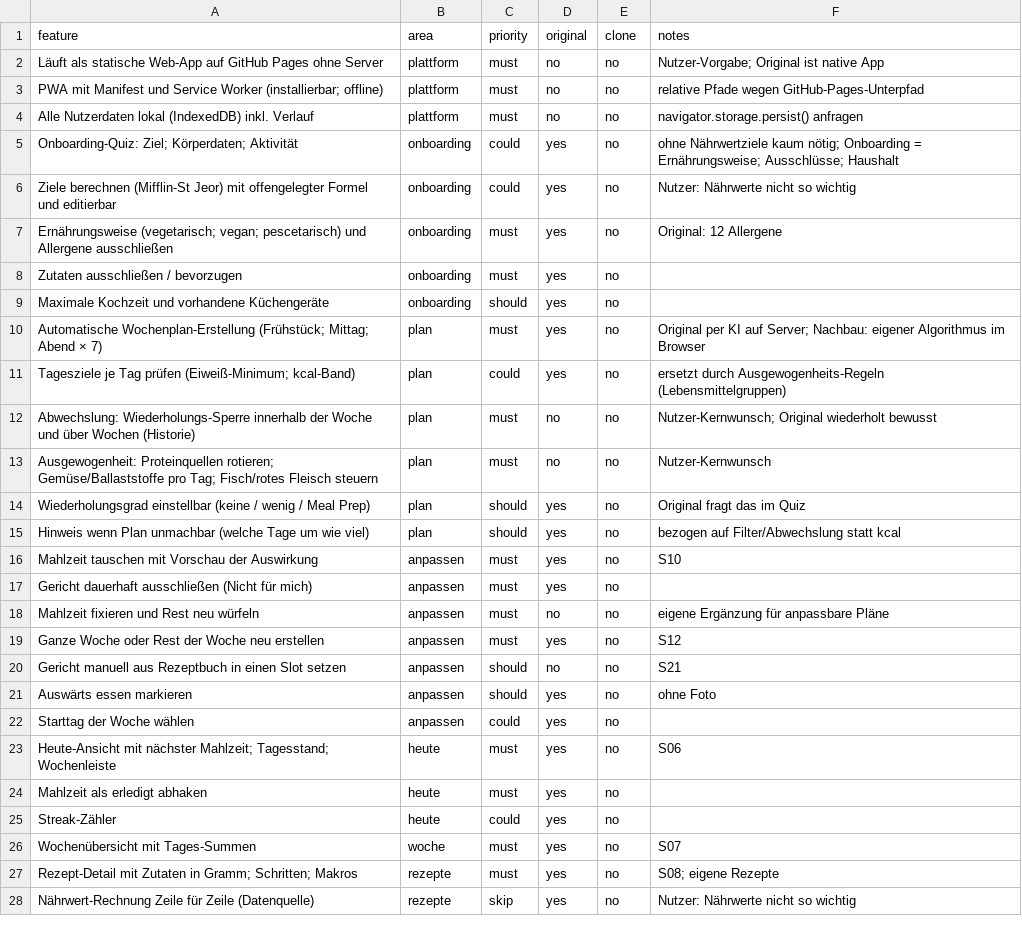
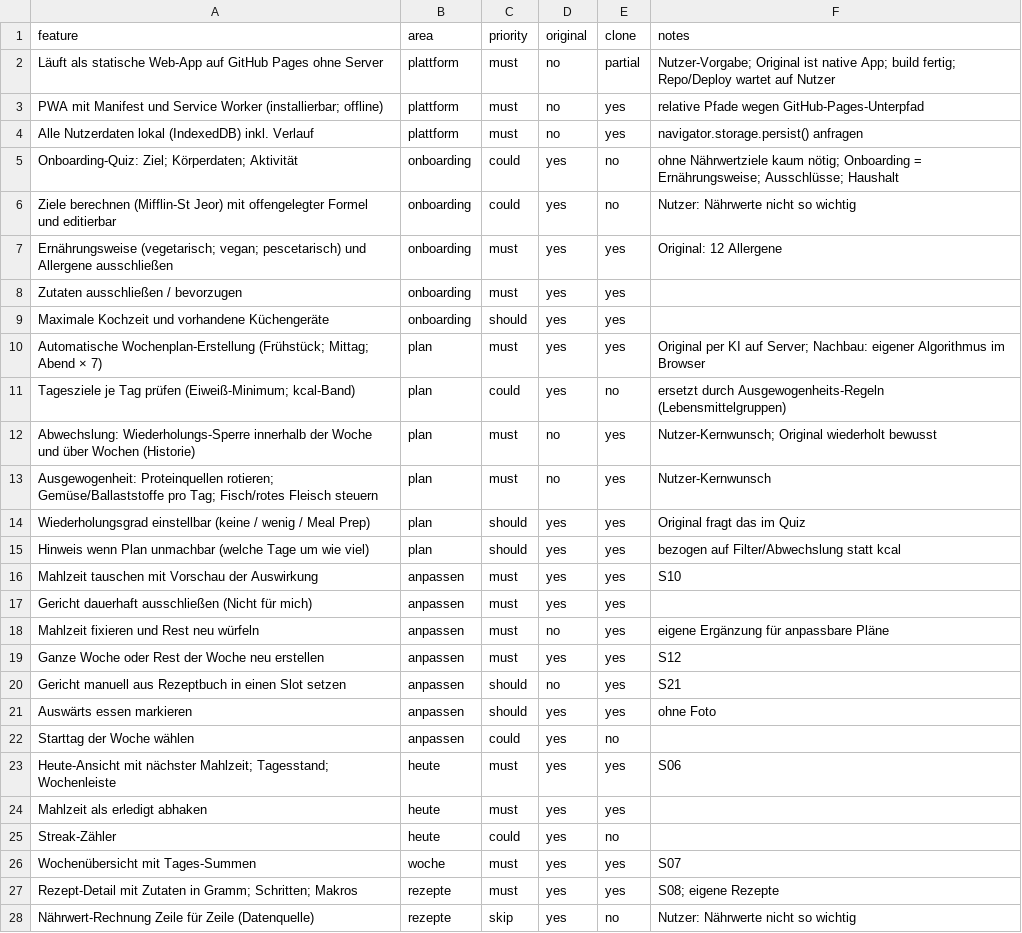
Before and after one commit to maxWiStudi/Essens_Planer, a CSV file: replica/features.csv, drawn as a sheet; only a part is shown; the diff covers the shown part only.

```diff
--- a/replica/features.csv
+++ b/replica/features.csv
@@ -1,28 +1,28 @@
 feature,area,priority,original,clone,notes
-Läuft als statische Web-App auf GitHub Pages ohne Server,plattform,must,no,no,Nutzer-Vorgabe; Original ist native App
-PWA mit Manifest und Service Worker (installierbar; offline),plattform,must,no,no,relative Pfade wegen GitHub-Pages-Unterpfad
-Alle Nutzerdaten lokal (IndexedDB) inkl. Verlauf,plattform,must,no,no,navigator.storage.persist() anfragen
+Läuft als statische Web-App auf GitHub Pages ohne Server,plattform,must,no,partial,Nutzer-Vorgabe; Original ist native App; build fertig; Repo/Deploy wartet auf Nutzer
+PWA mit Manifest und Service Worker (installierbar; offline),plattform,must,no,yes,relative Pfade wegen GitHub-Pages-Unterpfad
+Alle Nutzerdaten lokal (IndexedDB) inkl. Verlauf,plattform,must,no,yes,navigator.storage.persist() anfragen
 Onboarding-Quiz: Ziel; Körperdaten; Aktivität,onboarding,could,yes,no,ohne Nährwertziele kaum nötig; Onboarding = Ernährungsweise; Ausschlüsse; Haushalt
 Ziele berechnen (Mifflin-St Jeor) mit offengelegter Formel und editierbar,onboarding,could,yes,no,Nutzer: Nährwerte nicht so wichtig
-Ernährungsweise (vegetarisch; vegan; pescetarisch) und Allergene ausschließen,onboarding,must,yes,no,Original: 12 Allergene
-Zutaten ausschließen / bevorzugen,onboarding,must,yes,no,
-Maximale Kochzeit und vorhandene Küchengeräte,onboarding,should,yes,no,
-Automatische Wochenplan-Erstellung (Frühstück; Mittag; Abend × 7),plan,must,yes,no,Original per KI auf Server; Nachbau: eigener Algorithmus im Browser
+Ernährungsweise (vegetarisch; vegan; pescetarisch) und Allergene ausschließen,onboarding,must,yes,yes,Original: 12 Allergene
+Zutaten ausschließen / bevorzugen,onboarding,must,yes,yes,
+Maximale Kochzeit und vorhandene Küchengeräte,onboarding,should,yes,yes,
+Automatische Wochenplan-Erstellung (Frühstück; Mittag; Abend × 7),plan,must,yes,yes,Original per KI auf Server; Nachbau: eigener Algorithmus im Browser
 Tagesziele je Tag prüfen (Eiweiß-Minimum; kcal-Band),plan,could,yes,no,ersetzt durch Ausgewogenheits-Regeln (Lebensmittelgruppen)
-Abwechslung: Wiederholungs-Sperre innerhalb der Woche und über Wochen (Historie),plan,must,no,no,Nutzer-Kernwunsch; Original wiederholt bewusst
-Ausgewogenheit: Proteinquellen rotieren; Gemüse/Ballaststoffe pro Tag; Fisch/rotes Fleisch steuern,plan,must,no,no,Nutzer-Kernwunsch
-Wiederholungsgrad einstellbar (keine / wenig / Meal Prep),plan,should,yes,no,Original fragt das im Quiz
-Hinweis wenn Plan unmachbar (welche Tage um wie viel),plan,should,yes,no,bezogen auf Filter/Abwechslung statt kcal
-Mahlzeit tauschen mit Vorschau der Auswirkung,anpassen,must,yes,no,S10
-Gericht dauerhaft ausschließen (Nicht für mich),anpassen,must,yes,no,
-Mahlzeit fixieren und Rest neu würfeln,anpassen,must,no,no,eigene Ergänzung für anpassbare Pläne
-Ganze Woche oder Rest der Woche neu erstellen,anpassen,must,yes,no,S12
-Gericht manuell aus Rezeptbuch in einen Slot setzen,anpassen,should,no,no,S21
-Auswärts essen markieren,anpassen,should,yes,no,ohne Foto
+Abwechslung: Wiederholungs-Sperre innerhalb der Woche und über Wochen (Historie),plan,must,no,yes,Nutzer-Kernwunsch; Original wiederholt bewusst
+Ausgewogenheit: Proteinquellen rotieren; Gemüse/Ballaststoffe pro Tag; Fisch/rotes Fleisch steuern,plan,must,no,yes,Nutzer-Kernwunsch
+Wiederholungsgrad einstellbar (keine / wenig / Meal Prep),plan,should,yes,yes,Original fragt das im Quiz
+Hinweis wenn Plan unmachbar (welche Tage um wie viel),plan,should,yes,yes,bezogen auf Filter/Abwechslung statt kcal
+Mahlzeit tauschen mit Vorschau der Auswirkung,anpassen,must,yes,yes,S10
+Gericht dauerhaft ausschließen (Nicht für mich),anpassen,must,yes,yes,
+Mahlzeit fixieren und Rest neu würfeln,anpassen,must,no,yes,eigene Ergänzung für anpassbare Pläne
+Ganze Woche oder Rest der Woche neu erstellen,anpassen,must,yes,yes,S12
+Gericht manuell aus Rezeptbuch in einen Slot setzen,anpassen,should,no,yes,S21
+Auswärts essen markieren,anpassen,should,yes,yes,ohne Foto
 Starttag der Woche wählen,anpassen,could,yes,no,
-Heute-Ansicht mit nächster Mahlzeit; Tagesstand; Wochenleiste,heute,must,yes,no,S06
-Mahlzeit als erledigt abhaken,heute,must,yes,no,
+Heute-Ansicht mit nächster Mahlzeit; Tagesstand; Wochenleiste,heute,must,yes,yes,S06
+Mahlzeit als erledigt abhaken,heute,must,yes,yes,
 Streak-Zähler,heute,could,yes,no,
-Wochenübersicht mit Tages-Summen,woche,must,yes,no,S07
-Rezept-Detail mit Zutaten in Gramm; Schritten; Makros,rezepte,must,yes,no,S08; eigene Rezepte
+Wochenübersicht mit Tages-Summen,woche,must,yes,yes,S07
+Rezept-Detail mit Zutaten in Gramm; Schritten; Makros,rezepte,must,yes,yes,S08; eigene Rezepte
 Nährwert-Rechnung Zeile für Zeile (Datenquelle),rezepte,skip,yes,no,Nutzer: Nährwerte nicht so wichtig
```
Also changed, not shown: 12 edited cells elsewhere in this file, 1 other file.
